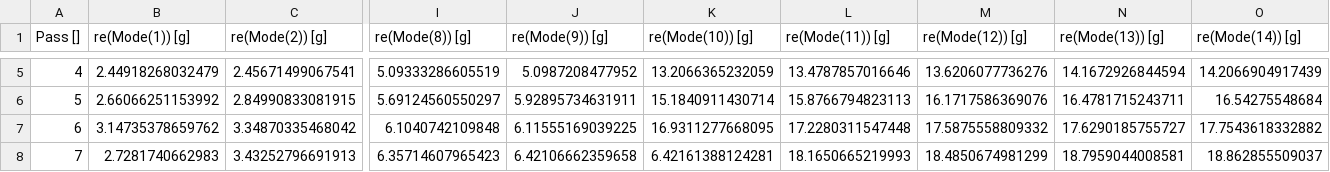
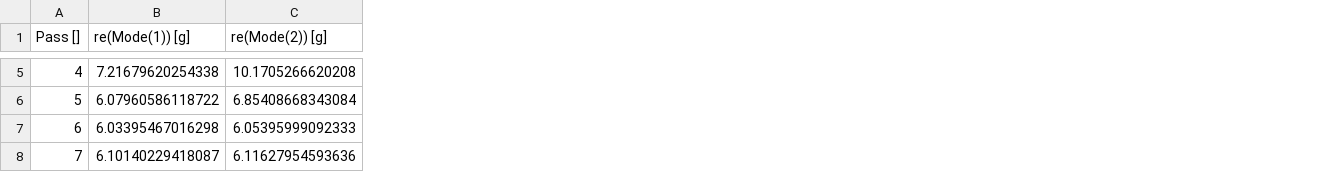
Before and after one commit to orionlee3/qiskit_metal_tests, a CSV file: five_plus_four/hfss_eig_f_convergence.csv, drawn as a sheet; only a part is shown, gaps mark what is left out; the diff covers the shown part only; the diff names each change by its address in the sheet, - before the commit and + after, or states it on an @@ line.

```diff
--- a/five_plus_four/hfss_eig_f_convergence.csv
+++ b/five_plus_four/hfss_eig_f_convergence.csv
-column I (re(Mode(8)) [g]), rows 5-8: 5.09333286605519 | 5.69124560550297 | 6.1040742109848 | 6.35714607965423
-column J (re(Mode(9)) [g]), rows 5-8: 5.0987208477952 | 5.92895734631911 | 6.11555169039225 | 6.42106662359658
-column K (re(Mode(10)) [g]), rows 5-8: 13.2066365232059 | 15.1840911430714 | 16.9311277668095 | 6.42161388124281
-column L (re(Mode(11)) [g]), rows 5-8: 13.4787857016646 | 15.8766794823113 | 17.2280311547448 | 18.1650665219993
-column M (re(Mode(12)) [g]), rows 5-8: 13.6206077736276 | 16.1717586369076 | 17.5875558809332 | 18.4850674981299
-column N (re(Mode(13)) [g]), rows 5-8: 14.1672926844594 | 16.4781715243711 | 17.6290185755727 | 18.7959044008581
-column O (re(Mode(14)) [g]), rows 5-8: 14.2066904917439 | 16.54275548684 | 17.7543618332882 | 18.862855509037
-B5 (re(Mode(1)) [g]): 2.44918268032479
+B5 (re(Mode(1)) [g]): 7.21679620254338
-C5 (re(Mode(2)) [g]): 2.45671499067541
+C5 (re(Mode(2)) [g]): 10.1705266620208
-B6 (re(Mode(1)) [g]): 2.66066251153992
+B6 (re(Mode(1)) [g]): 6.07960586118722
-C6 (re(Mode(2)) [g]): 2.84990833081915
+C6 (re(Mode(2)) [g]): 6.85408668343084
-B7 (re(Mode(1)) [g]): 3.14735378659762
+B7 (re(Mode(1)) [g]): 6.03395467016298
-C7 (re(Mode(2)) [g]): 3.34870335468042
+C7 (re(Mode(2)) [g]): 6.05395999092333
-B8 (re(Mode(1)) [g]): 2.7281740662983
+B8 (re(Mode(1)) [g]): 6.10140229418087
-C8 (re(Mode(2)) [g]): 3.43252796691913
+C8 (re(Mode(2)) [g]): 6.11627954593636
```
Also changed, not shown: 132 edited cells elsewhere in this file, 1 other file.
